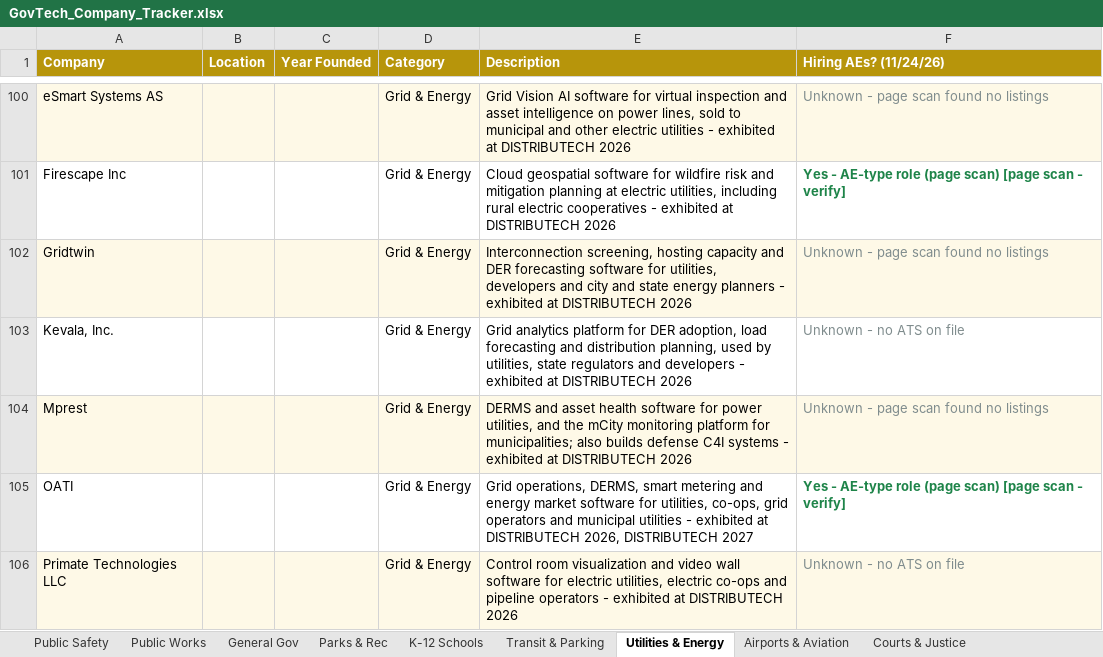
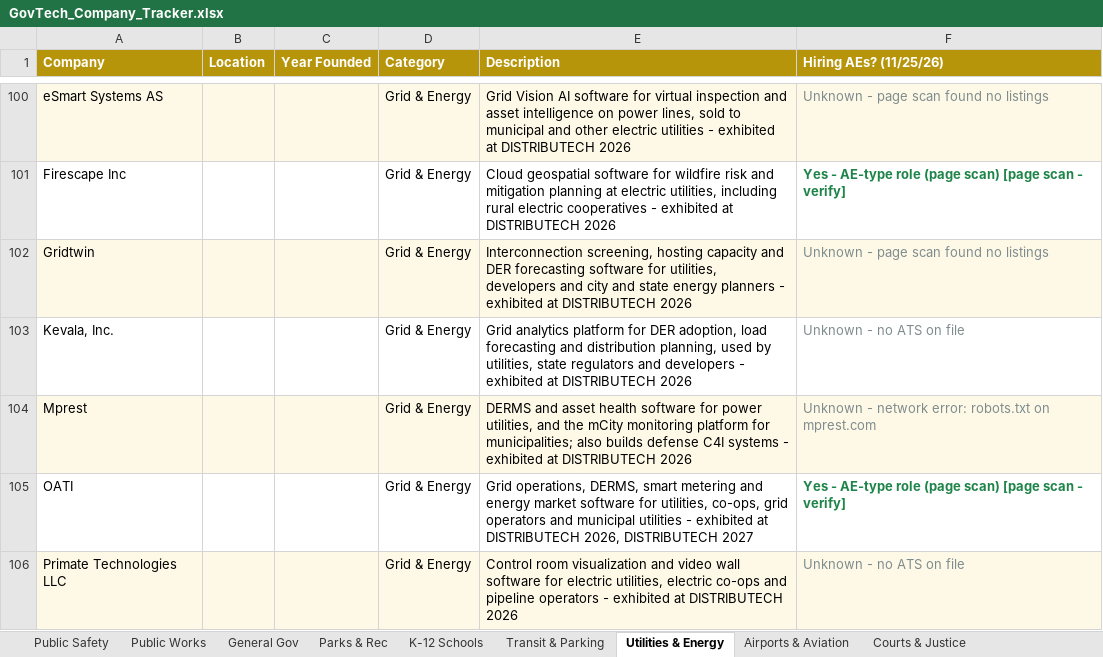
Before and after one commit to westjw/govtech-dock, an Excel workbook: exports/GovTech_Company_Tracker.xlsx, sheet Utilities & Energy, drawn as a sheet; only a part is shown, gaps mark what is left out; values as stored, in another font and other column widths than the file's, no borders; the diff covers the shown part only; the diff names each change by its address in the sheet, - before the commit and + after, or states it on an @@ line.

```diff
--- a/exports/GovTech_Company_Tracker.xlsx (sheet Utilities & Energy)
+++ b/exports/GovTech_Company_Tracker.xlsx (sheet Utilities & Energy)
-F1: Hiring AEs? (11/24/26)
+F1: Hiring AEs? (11/25/26)
-F104 (Hiring AEs? (11/25/26)): Unknown - page scan found no listings
+F104 (Hiring AEs? (11/25/26)): Unknown - network error: robots.txt on mprest.com
```
Also changed, not shown: 5 edited cells and cell formats elsewhere in this sheet, sheet General Gov, sheet Public Works, sheet Transit & Parking, sheet K-12 Schools, sheet Public Safety, sheet Higher Education, 5 more sheets.
